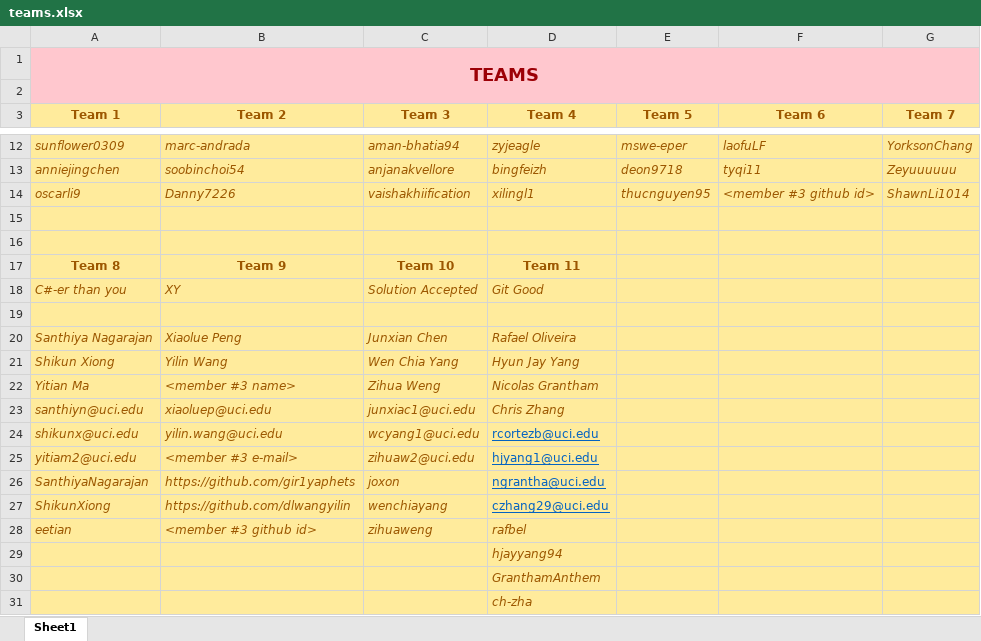
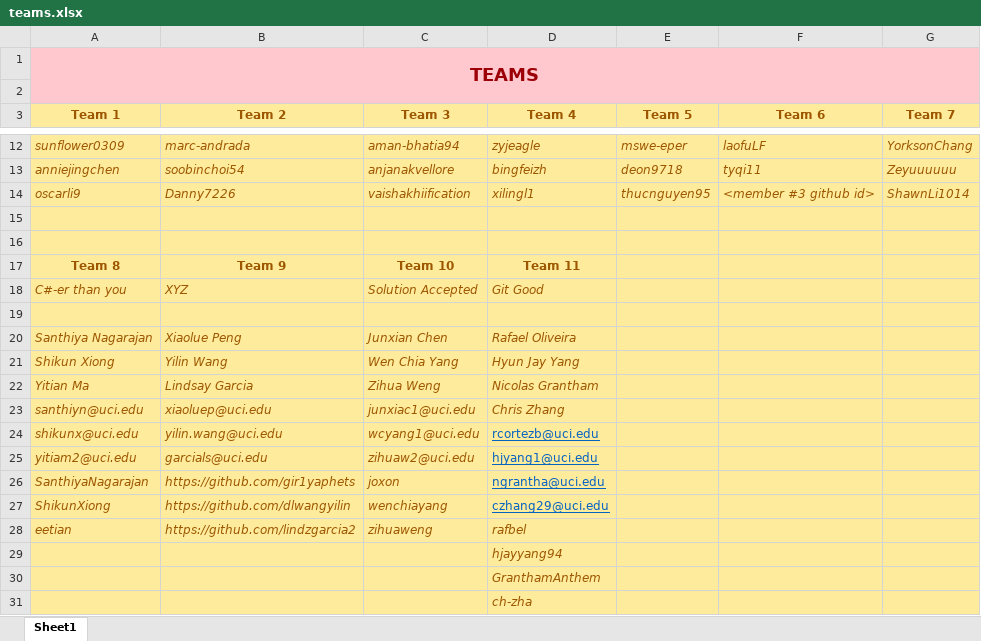
Before and after one commit to zihuaweng/W2020, an Excel workbook: teams.xlsx, sheet Sheet1, drawn as a sheet; only a part is shown, gaps mark what is left out; values as stored, in another font and other column widths than the file's, no borders; the diff names each change by its address in the sheet, - before the commit and + after, or states it on an @@ line.

Commit message:
- update my teams.xlsx (#76)

```diff
--- a/teams.xlsx (sheet Sheet1)
+++ b/teams.xlsx (sheet Sheet1)
-B18 (Team 2): XY
+B18 (Team 2): XYZ
-B22 (Team 2): <member #3 name>
+B22 (Team 2): Lindsay Garcia
-B25 (Team 2): <member #3 e-mail>
+B25 (Team 2): garcials@uci.edu
-B28 (Team 2): <member #3 github id>
+B28 (Team 2): https://github.com/lindzgarcia2
```
